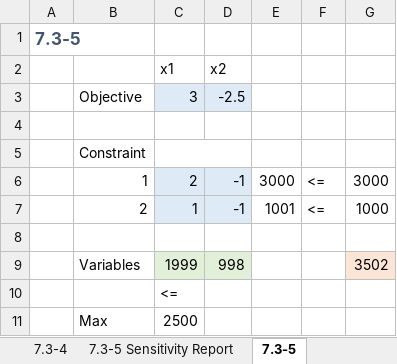
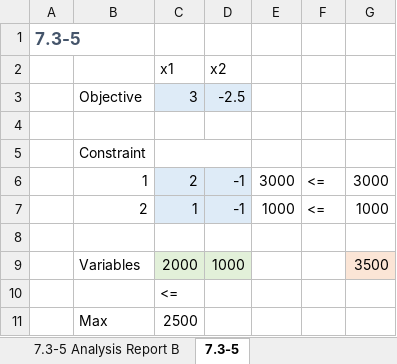
Before and after one commit to isaacspa8180/ds775, an Excel workbook: wk5/HW_5_Isaacson.xlsx, sheet 7.3-5, drawn as a sheet; values as stored, in another font and other column widths than the file's, no borders; removed rows and columns are numbered as before the commit, all else as after; the diff names each change by its address in the sheet, - before the commit and + after, or states it on an @@ line.

```diff
--- a/wk5/HW_5_Isaacson.xlsx (sheet 7.3-5)
+++ b/wk5/HW_5_Isaacson.xlsx (sheet 7.3-5)
+sheet tab: 7.3-5 Analysis Report B
-E7: 1001
+E7: 1000
-row 9:  | Variables | 1999 | 998 |  |  | 3502
+row 9:  | Variables | 2000 | 1000 |  |  | 3500
```
Also changed, not shown: sheet 7.4-4, sheet 7.3-4, other sheet tabs, formulas that keep their value, 1 other file.
